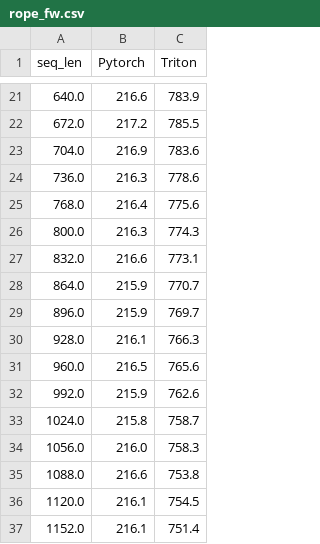
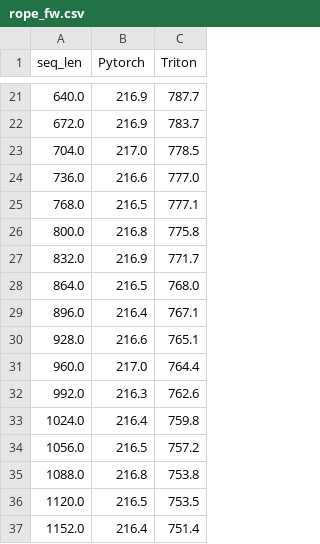
Before and after one commit to anthony0727/ai-compiler-study, a CSV file: results/rope_fw.csv, drawn as a sheet; only a part is shown, gaps mark what is left out; the diff covers the shown part only.

```diff
--- a/results/rope_fw.csv
+++ b/results/rope_fw.csv
@@ -21,17 +21,17 @@ seq_len,Pytorch,Triton
-640.0,216.6,783.9
-672.0,217.2,785.5
-704.0,216.9,783.6
-736.0,216.3,778.6
-768.0,216.4,775.6
-800.0,216.3,774.3
-832.0,216.6,773.1
-864.0,215.9,770.7
-896.0,215.9,769.7
-928.0,216.1,766.3
-960.0,216.5,765.6
-992.0,215.9,762.6
-1024.0,215.8,758.7
-1056.0,216.0,758.3
-1088.0,216.6,753.8
-1120.0,216.1,754.5
-1152.0,216.1,751.4
+640.0,216.9,787.7
+672.0,216.9,783.7
+704.0,217.0,778.5
+736.0,216.6,777.0
+768.0,216.5,777.1
+800.0,216.8,775.8
+832.0,216.9,771.7
+864.0,216.5,768.0
+896.0,216.4,767.1
+928.0,216.6,765.1
+960.0,217.0,764.4
+992.0,216.3,762.6
+1024.0,216.4,759.8
+1056.0,216.5,757.2
+1088.0,216.8,753.8
+1120.0,216.5,753.5
+1152.0,216.4,751.4
```
Also changed, not shown: 71 edited cells elsewhere in this file, results/rope_bw.csv, 3 other files.
